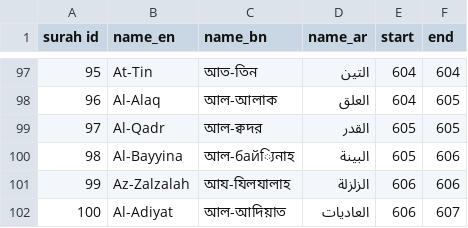
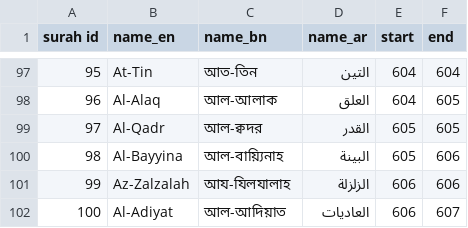
Before and after one commit to qwer87asdf/nat1v3-a4dr01d, a CSV file: data/quran_reading/hafezi_emdadia/surah_mapping.csv, drawn as a sheet; only a part is shown, gaps mark what is left out.

```diff
--- a/data/quran_reading/hafezi_emdadia/surah_mapping.csv
+++ b/data/quran_reading/hafezi_emdadia/surah_mapping.csv
@@ -99,3 +99,3 @@ surah id,name_en,name_bn,name_ar,start,end
 97,Al-Qadr,আল-ক্বদর,القدر,605,605
-98,Al-Bayyina,আল-бай্যিনাহ,البينة,605,606
+98,Al-Bayyina,আল-বায়্যিনাহ,البينة,605,606
 99,Az-Zalzalah,আয-যিলযালাহ,الزلزلة,606,606
```
Also changed, not shown: data/quran_reading/nurani/surah_mapping.csv.
